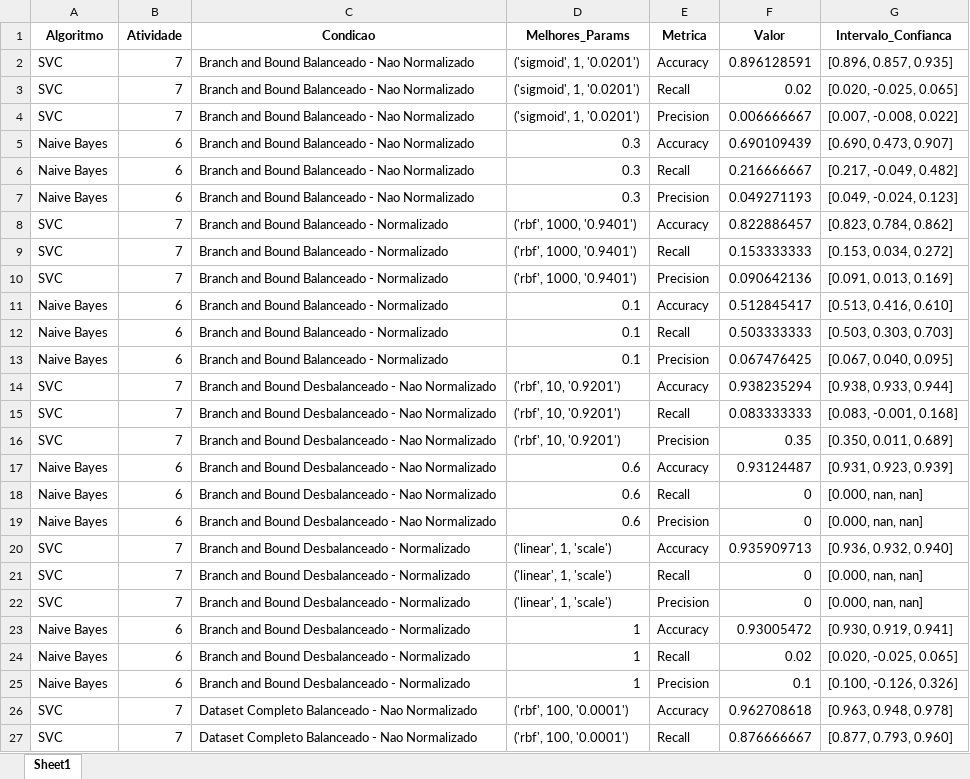
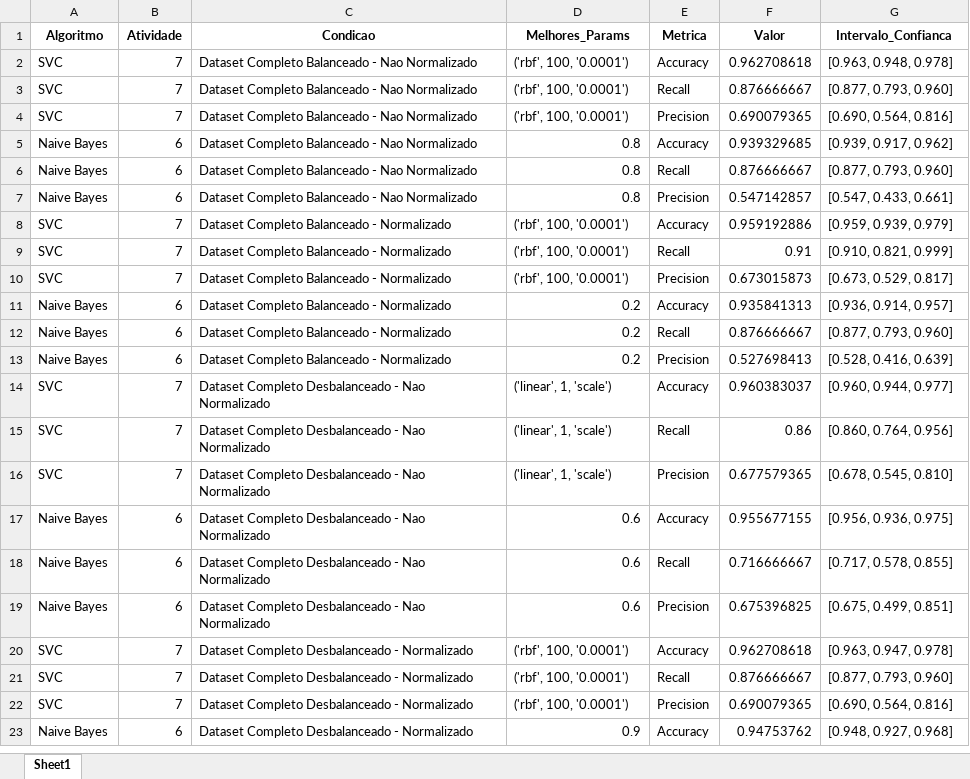
Before and after one commit to jcabralc/projeto_SIN5007_rec_padroes, an Excel workbook: model_results/all_models_results.xlsx, sheet Sheet1, drawn as a sheet; only a part is shown; the shorter side is filled out with more unchanged rows; values as stored, in another font and other column widths than the file's, no borders; the diff covers the shown part only; the diff names each change by its address in the sheet, - before the commit and + after, or states it on an @@ line.

Commit message:
model results old e versao sem BnB

```diff
--- a/model_results/all_models_results.xlsx (sheet Sheet1)
+++ b/model_results/all_models_results.xlsx (sheet Sheet1)
-row 2: SVC | 7 | Branch and Bound Balanceado - Nao Normalizado | ('sigmoid', 1, '0.0201') | Accuracy | 0.896128591 | [0.896, 0.857, 0.935]
-row 3: SVC | 7 | Branch and Bound Balanceado - Nao Normalizado | ('sigmoid', 1, '0.0201') | Recall | 0.02 | [0.020, -0.025, 0.065]
-row 4: SVC | 7 | Branch and Bound Balanceado - Nao Normalizado | ('sigmoid', 1, '0.0201') | Precision | 0.006666667 | [0.007, -0.008, 0.022]
-row 5: Naive Bayes | 6 | Branch and Bound Balanceado - Nao Normalizado | 0.3 | Accuracy | 0.690109439 | [0.690, 0.473, 0.907]
-row 6: Naive Bayes | 6 | Branch and Bound Balanceado - Nao Normalizado | 0.3 | Recall | 0.216666667 | [0.217, -0.049, 0.482]
-row 7: Naive Bayes | 6 | Branch and Bound Balanceado - Nao Normalizado | 0.3 | Precision | 0.049271193 | [0.049, -0.024, 0.123]
-row 8: SVC | 7 | Branch and Bound Balanceado - Normalizado | ('rbf', 1000, '0.9401') | Accuracy | 0.822886457 | [0.823, 0.784, 0.862]
-row 9: SVC | 7 | Branch and Bound Balanceado - Normalizado | ('rbf', 1000, '0.9401') | Recall | 0.153333333 | [0.153, 0.034, 0.272]
-row 10: SVC | 7 | Branch and Bound Balanceado - Normalizado | ('rbf', 1000, '0.9401') | Precision | 0.090642136 | [0.091, 0.013, 0.169]
-row 11: Naive Bayes | 6 | Branch and Bound Balanceado - Normalizado | 0.1 | Accuracy | 0.512845417 | [0.513, 0.416, 0.610]
-row 12: Naive Bayes | 6 | Branch and Bound Balanceado - Normalizado | 0.1 | Recall | 0.503333333 | [0.503, 0.303, 0.703]
-row 13: Naive Bayes | 6 | Branch and Bound Balanceado - Normalizado | 0.1 | Precision | 0.067476425 | [0.067, 0.040, 0.095]
-row 14: SVC | 7 | Branch and Bound Desbalanceado - Nao Normalizado | ('rbf', 10, '0.9201') | Accuracy | 0.938235294 | [0.938, 0.933, 0.944]
-row 15: SVC | 7 | Branch and Bound Desbalanceado - Nao Normalizado | ('rbf', 10, '0.9201') | Recall | 0.083333333 | [0.083, -0.001, 0.168]
-row 16: SVC | 7 | Branch and Bound Desbalanceado - Nao Normalizado | ('rbf', 10, '0.9201') | Precision | 0.35 | [0.350, 0.011, 0.689]
-row 17: Naive Bayes | 6 | Branch and Bound Desbalanceado - Nao Normalizado | 0.6 | Accuracy | 0.93124487 | [0.931, 0.923, 0.939]
-row 18: Naive Bayes | 6 | Branch and Bound Desbalanceado - Nao Normalizado | 0.6 | Recall | 0 | [0.000, nan, nan]
-row 19: Naive Bayes | 6 | Branch and Bound Desbalanceado - Nao Normalizado | 0.6 | Precision | 0 | [0.000, nan, nan]
-row 20: SVC | 7 | Branch and Bound Desbalanceado - Normalizado | ('linear', 1, 'scale') | Accuracy | 0.935909713 | [0.936, 0.932, 0.940]
-row 21: SVC | 7 | Branch and Bound Desbalanceado - Normalizado | ('linear', 1, 'scale') | Recall | 0 | [0.000, nan, nan]
-row 22: SVC | 7 | Branch and Bound Desbalanceado - Normalizado | ('linear', 1, 'scale') | Precision | 0 | [0.000, nan, nan]
-row 23: Naive Bayes | 6 | Branch and Bound Desbalanceado - Normalizado | 1 | Accuracy | 0.93005472 | [0.930, 0.919, 0.941]
-row 24: Naive Bayes | 6 | Branch and Bound Desbalanceado - Normalizado | 1 | Recall | 0.02 | [0.020, -0.025, 0.065]
-row 25: Naive Bayes | 6 | Branch and Bound Desbalanceado - Normalizado | 1 | Precision | 0.1 | [0.100, -0.126, 0.326]
```
Also changed, not shown: 24 removed rows elsewhere in this sheet, 1 other file.
